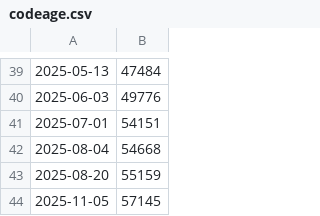
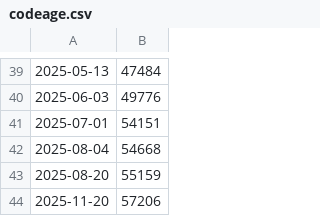
Before and after one commit to ArkScript-lang/stats, a CSV file: data/codeage.csv, drawn as a sheet; only a part is shown, gaps mark what is left out.

```diff
--- a/data/codeage.csv
+++ b/data/codeage.csv
@@ -43,2 +43,2 @@
 2025-08-20;55159
-2025-11-05;57145
+2025-11-20;57206
```
Also changed, not shown: 1 other file.
